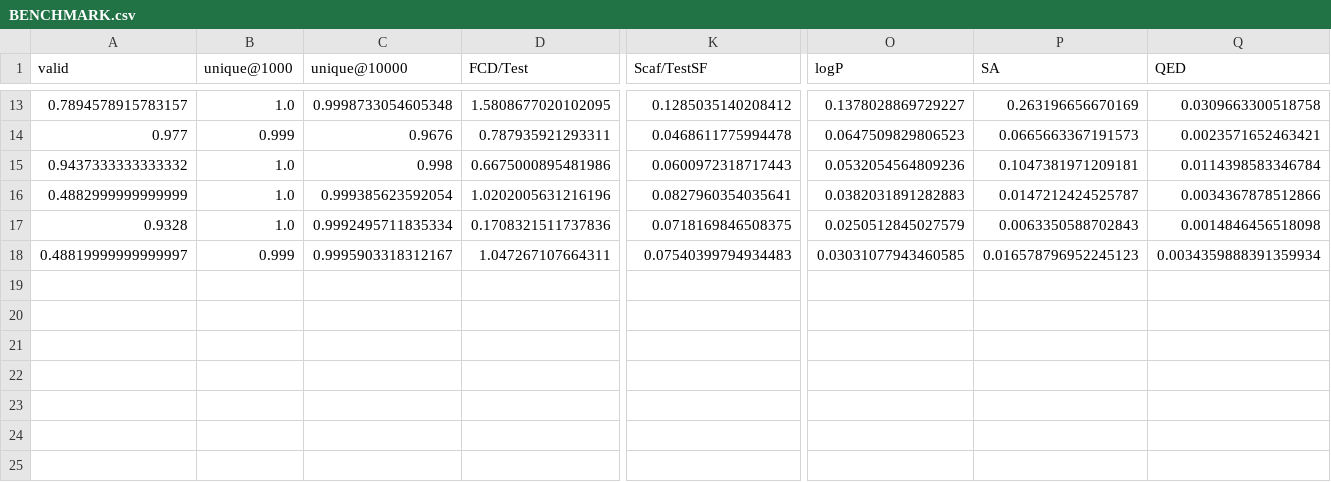
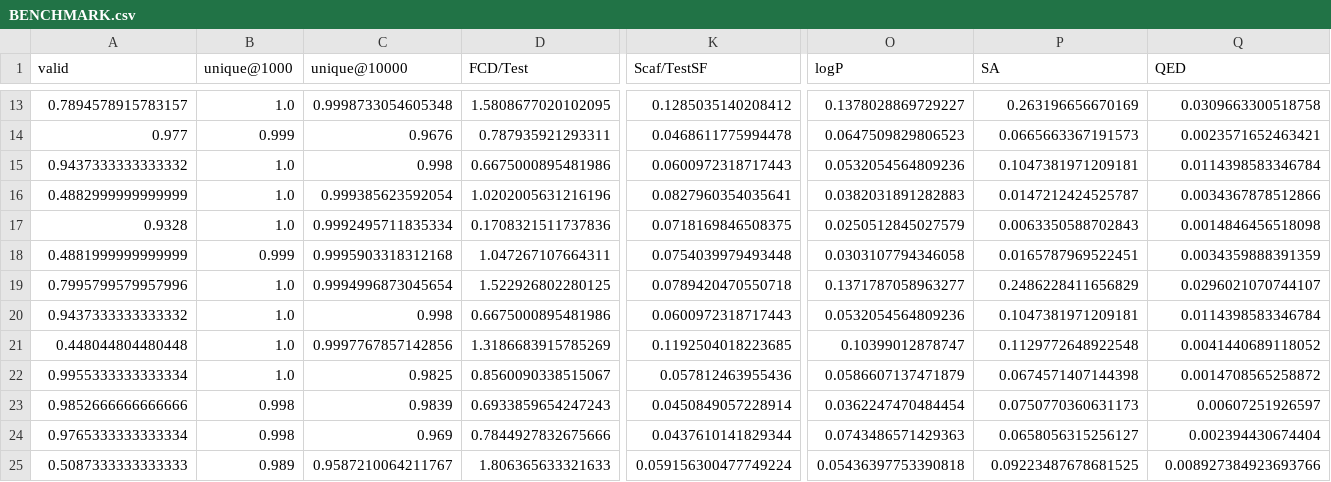
Before and after one commit to haaariiish/Guacamoliency, a CSV file: reports/data/BENCHMARK.csv, drawn as a sheet; only a part is shown, gaps mark what is left out; rows hold the shown columns only; the diff names each change by its address in the sheet, - before the commit and + after, or states it on an @@ line.

Commit message:
"data for saliency analysis"

```diff
--- a/reports/data/BENCHMARK.csv
+++ b/reports/data/BENCHMARK.csv
-A18 (valid): 0.48819999999999997
+A18 (valid): 0.4881999999999999
-C18 (unique@10000): 0.9995903318312167
+C18 (unique@10000): 0.9995903318312168
-K18 (Scaf/TestSF): 0.07540399794934483
+K18 (Scaf/TestSF): 0.0754039979493448
-O18 (logP): 0.03031077943460585
+O18 (logP): 0.0303107794346058
-P18 (SA): 0.016578796952245123
+P18 (SA): 0.0165787969522451
-Q18 (QED): 0.0034359888391359934
+Q18 (QED): 0.0034359888391359
+row 19: 0.7995799579957996 | 1.0 | 0.9994996873045654 | 1.522926802280125 | 0.0789420470550718 | 0.1371787058963277 | 0.2486228411656829 | 0.0296021070744107
+row 20: 0.9437333333333332 | 1.0 | 0.998 | 0.6675000895481986 | 0.0600972318717443 | 0.0532054564809236 | 0.1047381971209181 | 0.0114398583346784
+row 21: 0.448044804480448 | 1.0 | 0.9997767857142856 | 1.3186683915785269 | 0.1192504018223685 | 0.10399012878747 | 0.1129772648922548 | 0.0041440689118052
+row 22: 0.9955333333333334 | 1.0 | 0.9825 | 0.8560090338515067 | 0.057812463955436 | 0.0586607137471879 | 0.0674571407144398 | 0.0014708565258872
+row 23: 0.9852666666666666 | 0.998 | 0.9839 | 0.6933859654247243 | 0.0450849057228914 | 0.0362247470484454 | 0.0750770360631173 | 0.00607251926597
+row 24: 0.9765333333333334 | 0.998 | 0.969 | 0.7844927832675666 | 0.0437610141829344 | 0.0743486571429363 | 0.0658056315256127 | 0.002394430674404
+row 25: 0.5087333333333333 | 0.989 | 0.9587210064211767 | 1.806365633321633 | 0.059156300477749224 | 0.05436397753390818 | 0.09223487678681525 | 0.008927384923693766
```
Also changed, not shown: reports/data/guacamol_canonical_CL/1/saliency_according_distance_sample_length9999.csv, reports/data/moses_ClearSMILES_CL/1/histo_saliency_threshold1_sample_length10000.csv, 51 other files.
